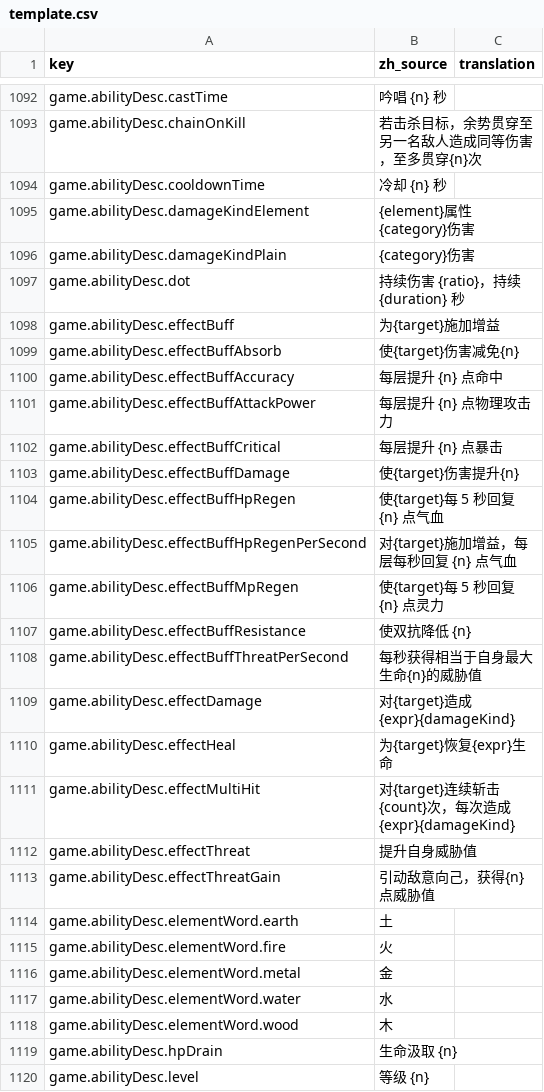
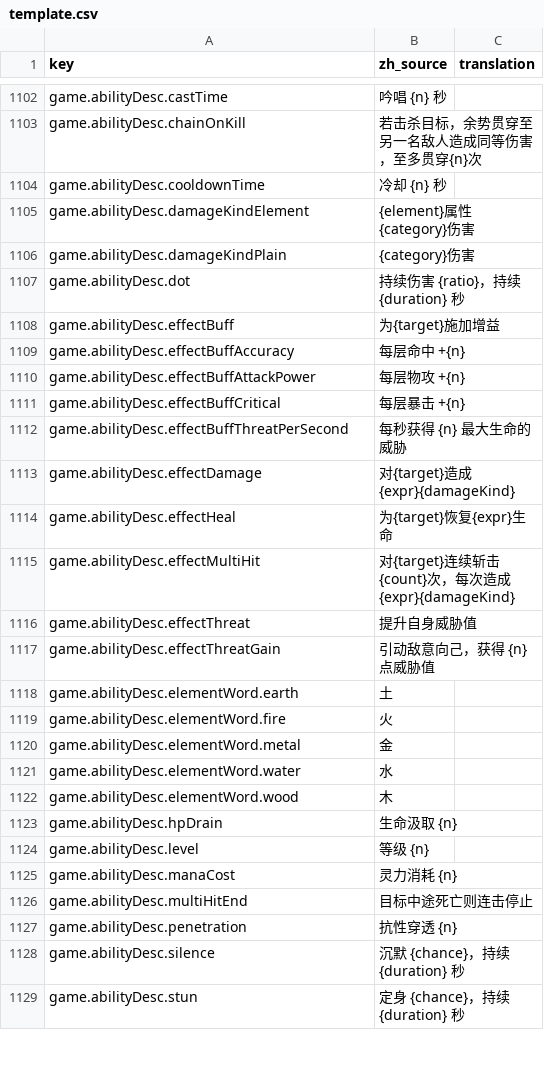
Before and after one commit to fruktoguo/daohua, a CSV file: frontend/public/locales/template.csv, drawn as a sheet; only a part is shown, gaps mark what is left out; the shorter side is filled out with more unchanged rows; the diff covers the shown part only.

```diff
--- a/frontend/public/locales/template.csv
+++ b/frontend/public/locales/template.csv
@@ -1113,12 +1123,6 @@ game.abilityDesc.dot,"持续伤害 {ratio}，持续 {duration} 秒",""
 game.abilityDesc.effectBuff,"为{target}施加增益",""
-game.abilityDesc.effectBuffAbsorb,"使{target}伤害减免{n}",""
-game.abilityDesc.effectBuffAccuracy,"每层提升 {n} 点命中",""
-game.abilityDesc.effectBuffAttackPower,"每层提升 {n} 点物理攻击力",""
-game.abilityDesc.effectBuffCritical,"每层提升 {n} 点暴击",""
-game.abilityDesc.effectBuffDamage,"使{target}伤害提升{n}",""
-game.abilityDesc.effectBuffHpRegen,"使{target}每 5 秒回复 {n} 点气血",""
-game.abilityDesc.effectBuffHpRegenPerSecond,"对{target}施加增益，每层每秒回复 {n} 点气血",""
-game.abilityDesc.effectBuffMpRegen,"使{target}每 5 秒回复 {n} 点灵力",""
-game.abilityDesc.effectBuffResistance,"使双抗降低 {n}",""
-game.abilityDesc.effectBuffThreatPerSecond,"每秒获得相当于自身最大生命{n}的威胁值",""
+game.abilityDesc.effectBuffAccuracy,"每层命中 +{n}",""
+game.abilityDesc.effectBuffAttackPower,"每层物攻 +{n}",""
+game.abilityDesc.effectBuffCritical,"每层暴击 +{n}",""
+game.abilityDesc.effectBuffThreatPerSecond,"每秒获得 {n} 最大生命的威胁",""
 game.abilityDesc.effectDamage,"对{target}造成{expr}{damageKind}",""
@@ -1127,3 +1131,3 @@ game.abilityDesc.effectMultiHit,"对{target}连续斩击{count}次，每次造
 game.abilityDesc.effectThreat,"提升自身威胁值",""
-game.abilityDesc.effectThreatGain,"引动敌意向己，获得{n}点威胁值",""
+game.abilityDesc.effectThreatGain,"引动敌意向己，获得 {n} 点威胁值",""
 game.abilityDesc.elementWord.earth,"土",""
```
Also changed, not shown: 14 added rows, 4 removed rows and 2 edited cells elsewhere in this file, 4 other files.
